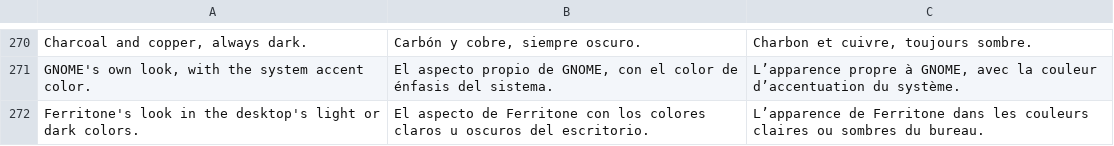
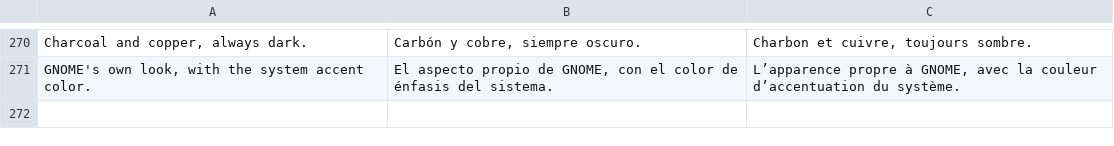
Before and after one commit to ghsantosalves/ferritone, a TSV file: src/i18n/catalog.tsv, drawn as a sheet; only a part is shown, gaps mark what is left out; the diff names each change by its address in the sheet, - before the commit and + after, or states it on an @@ line.

```diff
--- a/src/i18n/catalog.tsv
+++ b/src/i18n/catalog.tsv
-row 272: Ferritone's look in the desktop's light or dark colors. | El aspecto de Ferritone con los colores claros u oscuros del escritorio. | L’apparence de Ferritone dans les couleurs claires ou sombres du bureau.
```
Also changed, not shown: 6 other files.
